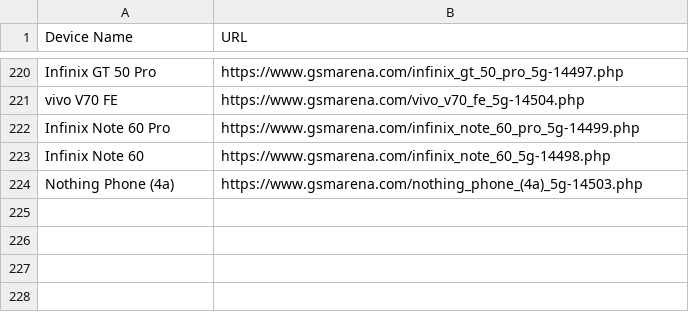
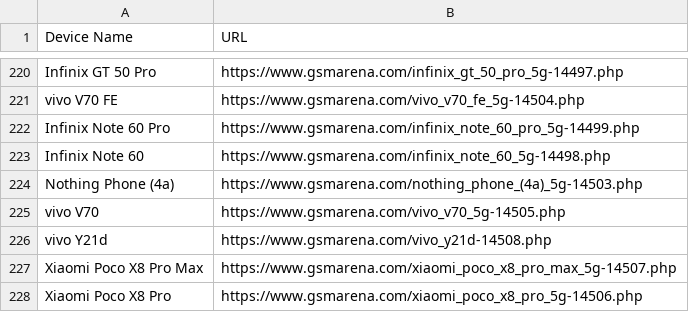
Before and after one commit to fahimpyto/ZuZu_autbot, a CSV file: scraped_devices.csv, drawn as a sheet; only a part is shown, gaps mark what is left out.

```diff
--- a/scraped_devices.csv
+++ b/scraped_devices.csv
@@ -224 +224,5 @@ Infinix Note 60,https://www.gsmarena.com/infinix_note_60_5g-14498.php
 Nothing Phone (4a),https://www.gsmarena.com/nothing_phone_(4a)_5g-14503.php
+vivo V70,https://www.gsmarena.com/vivo_v70_5g-14505.php
+vivo Y21d,https://www.gsmarena.com/vivo_y21d-14508.php
+Xiaomi Poco X8 Pro Max,https://www.gsmarena.com/xiaomi_poco_x8_pro_max_5g-14507.php
+Xiaomi Poco X8 Pro,https://www.gsmarena.com/xiaomi_poco_x8_pro_5g-14506.php
```
Also changed, not shown: 12 other files.
